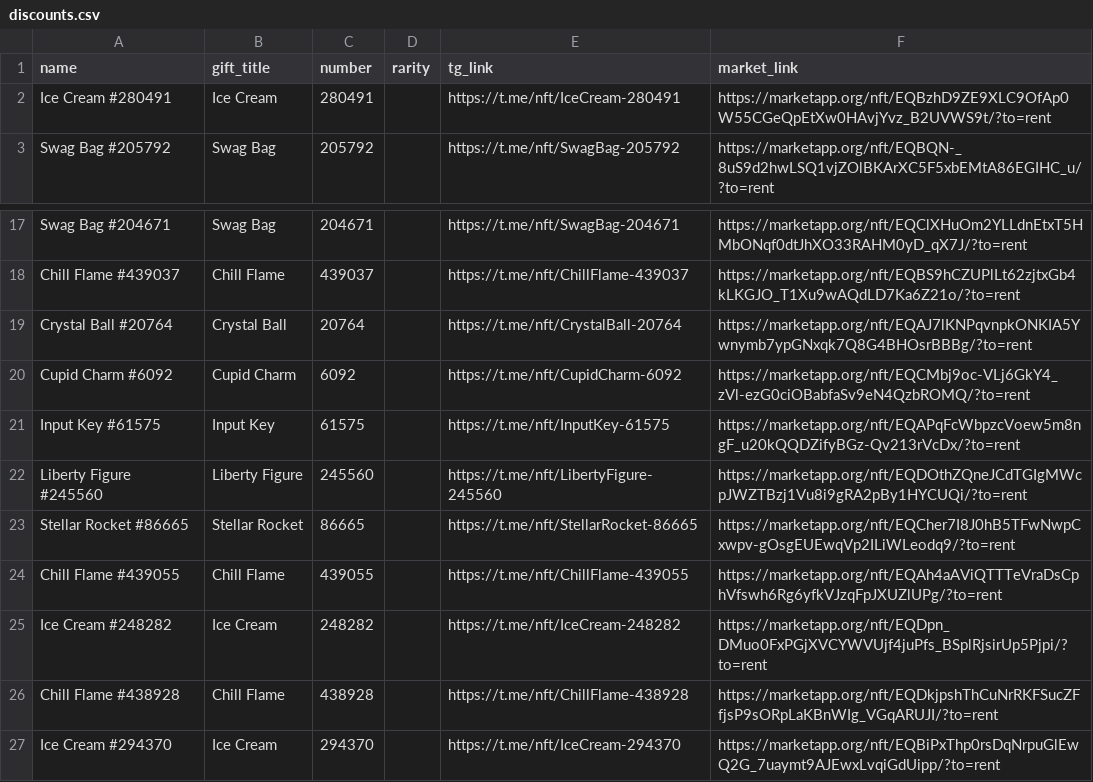
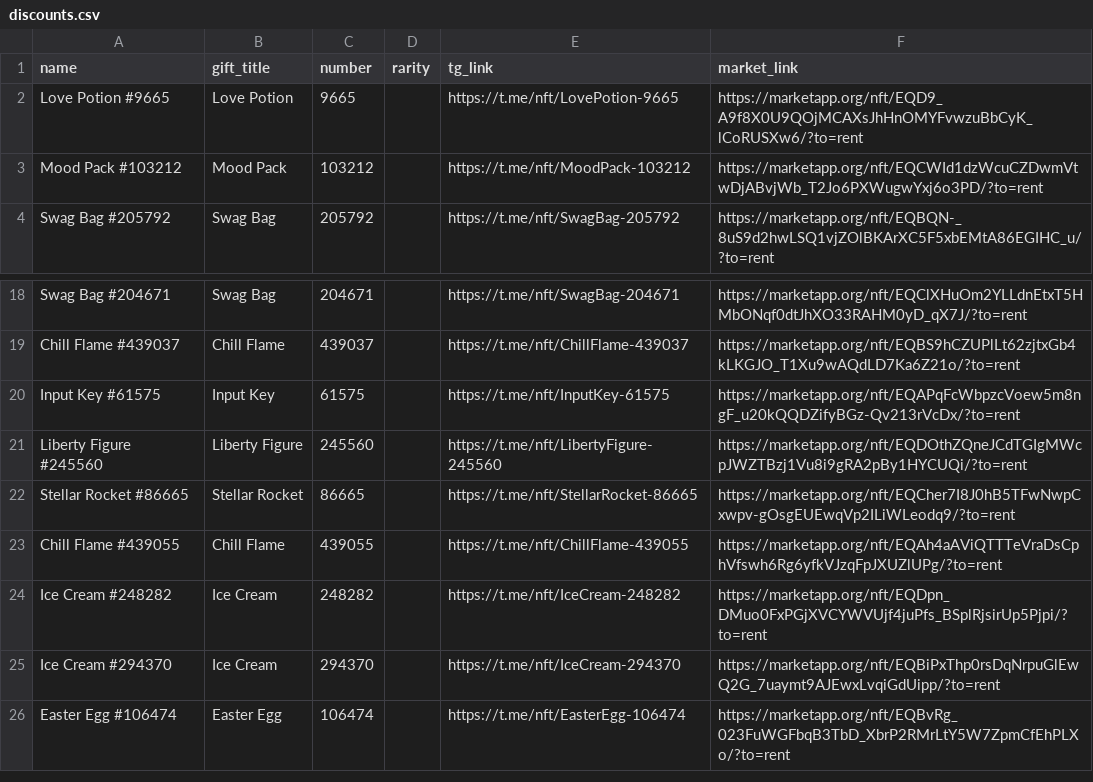
Before and after one commit to Zanjania0/duck-store, a CSV file: discounts.csv, drawn as a sheet; only a part is shown, gaps mark what is left out; the shorter side is filled out with more unchanged rows.

Commit message:
Auto-update deals & gifts catalog [skip ci]

```diff
--- a/discounts.csv
+++ b/discounts.csv
@@ -1,3 +1,4 @@
 name,gift_title,number,rarity,tg_link,market_link
-Ice Cream #280491,Ice Cream,280491,,https://t.me/nft/IceCream-280491,https://marketapp.org/nft/EQBzhD9ZE9XLC9OfAp0W55CGeQpEtXw0HAvjYvz_B2UVWS9t/?to=rent
+Love Potion #9665,Love Potion,9665,,https://t.me/nft/LovePotion-9665,https://marketapp.org/nft/EQD9_A9f8X0U9QOjMCAXsJhHnOMYFvwzuBbCyK_lCoRUSXw6/?to=rent
+Mood Pack #103212,Mood Pack,103212,,https://t.me/nft/MoodPack-103212,https://marketapp.org/nft/EQCWId1dzWcuCZDwmVtwDjABvjWb_T2Jo6PXWugwYxj6o3PD/?to=rent
 Swag Bag #205792,Swag Bag,205792,,https://t.me/nft/SwagBag-205792,https://marketapp.org/nft/EQBQN-_8uS9d2hwLSQ1vjZOlBKArXC5F5xbEMtA86EGIHC_u/?to=rent
@@ -18,4 +19,2 @@ Swag Bag #204671,Swag Bag,204671,,https://t.me/nft/SwagBag-204671,https://market
 Chill Flame #439037,Chill Flame,439037,,https://t.me/nft/ChillFlame-439037,https://marketapp.org/nft/EQBS9hCZUPlLt62zjtxGb4kLKGJO_T1Xu9wAQdLD7Ka6Z21o/?to=rent
-Crystal Ball #20764,Crystal Ball,20764,,https://t.me/nft/CrystalBall-20764,https://marketapp.org/nft/EQAJ7lKNPqvnpkONKIA5Ywnymb7ypGNxqk7Q8G4BHOsrBBBg/?to=rent
-Cupid Charm #6092,Cupid Charm,6092,,https://t.me/nft/CupidCharm-6092,https://marketapp.org/nft/EQCMbj9oc-VLj6GkY4_zVl-ezG0ciOBabfaSv9eN4QzbROMQ/?to=rent
 Input Key #61575,Input Key,61575,,https://t.me/nft/InputKey-61575,https://marketapp.org/nft/EQAPqFcWbpzcVoew5m8ngF_u20kQQDZifyBGz-Qv213rVcDx/?to=rent
@@ -25,3 +24,2 @@ Chill Flame #439055,Chill Flame,439055,,https://t.me/nft/ChillFlame-439055,https
 Ice Cream #248282,Ice Cream,248282,,https://t.me/nft/IceCream-248282,https://marketapp.org/nft/EQDpn_DMuo0FxPGjXVCYWVUjf4juPfs_BSplRjsirUp5Pjpi/?to=rent
-Chill Flame #438928,Chill Flame,438928,,https://t.me/nft/ChillFlame-438928,https://marketapp.org/nft/EQDkjpshThCuNrRKFSucZFfjsP9sORpLaKBnWIg_VGqARUJI/?to=rent
 Ice Cream #294370,Ice Cream,294370,,https://t.me/nft/IceCream-294370,https://marketapp.org/nft/EQBiPxThp0rsDqNrpuGlEwQ2G_7uaymt9AJEwxLvqiGdUipp/?to=rent
```
Also changed, not shown: 2 other files.
